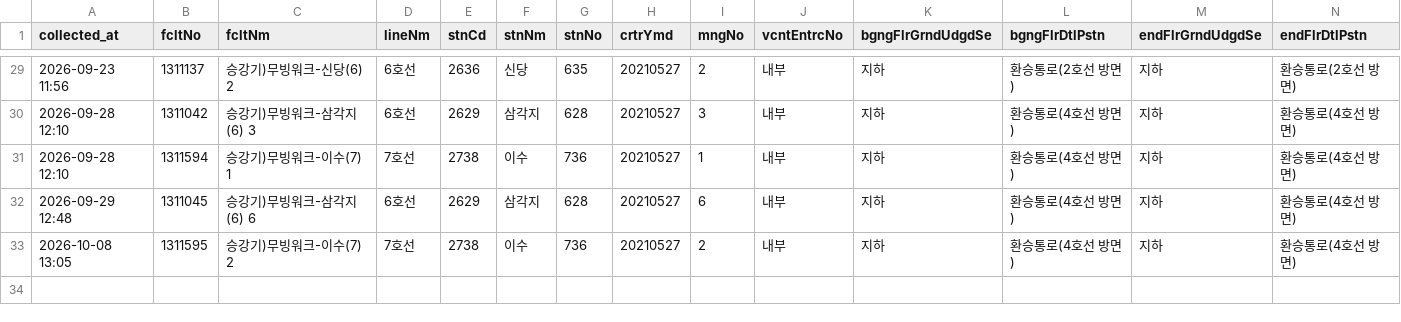
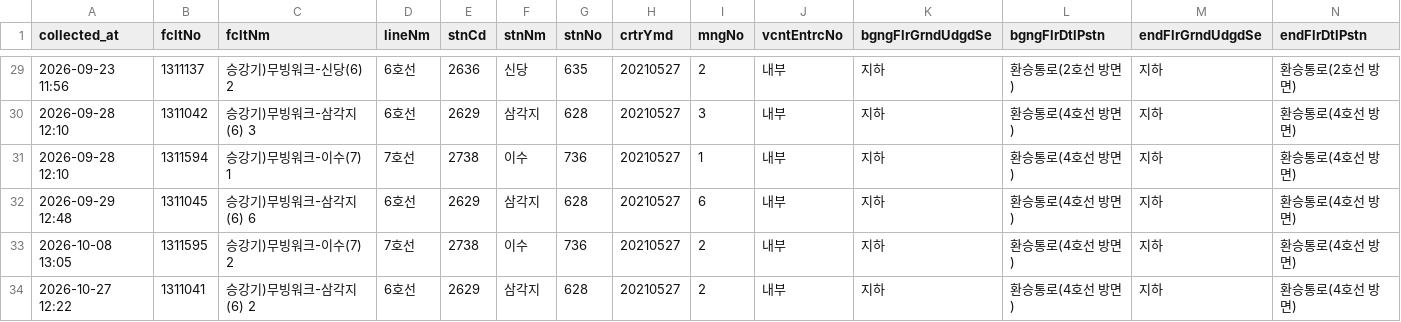
Before and after one commit to SeoyeonKoh/ieum-mobility-support, a CSV file: data/moving_walk.csv, drawn as a sheet; only a part is shown, gaps mark what is left out; rows hold the shown columns only; the diff names each change by its address in the sheet, - before the commit and + after, or states it on an @@ line.

```diff
--- a/data/moving_walk.csv
+++ b/data/moving_walk.csv
+row 34: 2026-10-27 12:22 | 1311041 | 승강기)무빙워크-삼각지(6) 2 | 6호선 | 2629 | 삼각지 | 628 | 20210527 | 2 | 내부 | 지하 | 환승통로(4호선 방면) | 지하 | 환승통로(4호선 방면)
```
Also changed, not shown: data/elevator_status.csv, data/escalator.csv, 1 other file.
